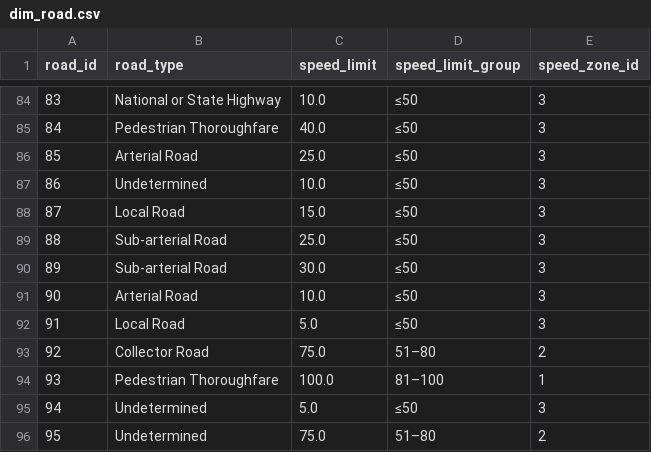
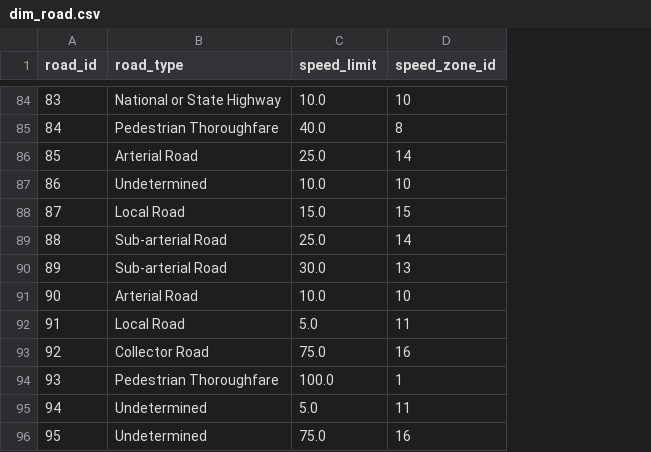
Before and after one commit to hanamichi-me/DW_traffic, a CSV file: output/dim_road.csv, drawn as a sheet; only a part is shown, gaps mark what is left out; removed rows and columns are numbered as before the commit, all else as after; the diff covers the shown part only; the diff names each change by its address in the sheet, - before the commit and + after, or states it on an @@ line.

```diff
--- a/output/dim_road.csv
+++ b/output/dim_road.csv
-column D (speed_limit_group), rows 84-96: ≤50 | ≤50 | ≤50 | ≤50 | ≤50 | ≤50 | ≤50 | ≤50 | ≤50 | 51–80 | 81–100 | ≤50 | 51–80
-D84 (speed_zone_id): 3
+D84 (speed_zone_id): 10
-D85 (speed_zone_id): 3
+D85 (speed_zone_id): 8
-D86 (speed_zone_id): 3
+D86 (speed_zone_id): 14
-D87 (speed_zone_id): 3
+D87 (speed_zone_id): 10
-D88 (speed_zone_id): 3
+D88 (speed_zone_id): 15
-D89 (speed_zone_id): 3
+D89 (speed_zone_id): 14
-D90 (speed_zone_id): 3
+D90 (speed_zone_id): 13
-D91 (speed_zone_id): 3
+D91 (speed_zone_id): 10
-D92 (speed_zone_id): 3
+D92 (speed_zone_id): 11
-D93 (speed_zone_id): 2
+D93 (speed_zone_id): 16
-D95 (speed_zone_id): 3
+D95 (speed_zone_id): 11
-D96 (speed_zone_id): 2
+D96 (speed_zone_id): 16
```
Also changed, not shown: 56 edited cells elsewhere in this file, DB_files_export/dim_road.csv, 6 other files.
